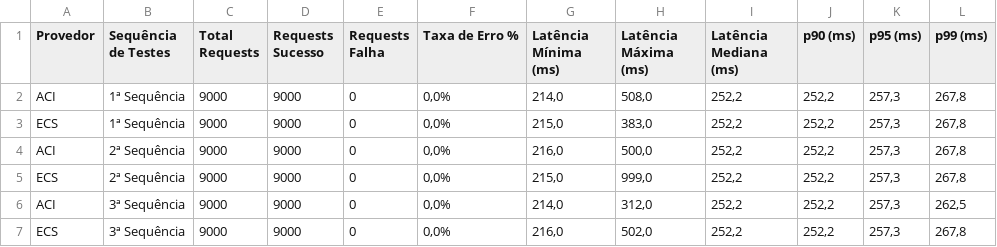
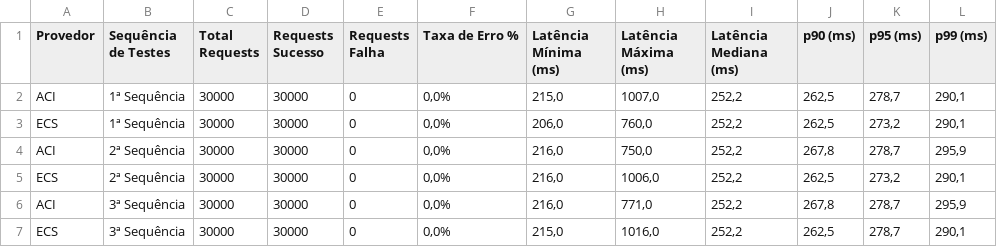
Before and after one commit to juliocesarscheidt/caas-comparison-tcc, a CSV file: tests_summary.csv, drawn as a sheet; only a part is shown; the diff covers the shown part only.

```diff
--- a/tests_summary.csv
+++ b/tests_summary.csv
@@ -1,7 +1,7 @@
 Provedor,Sequência de Testes,Total Requests,Requests Sucesso,Requests Falha,Taxa de Erro %,Latência Mínima (ms),Latência Máxima (ms),Latência Mediana (ms),p90 (ms),p95 (ms),p99 (ms)
-ACI,1ª Sequência,9000,9000,0,"0,0%","214,0","508,0","252,2","252,2","257,3","267,8"
-ECS,1ª Sequência,9000,9000,0,"0,0%","215,0","383,0","252,2","252,2","257,3","267,8"
-ACI,2ª Sequência,9000,9000,0,"0,0%","216,0","500,0","252,2","252,2","257,3","267,8"
-ECS,2ª Sequência,9000,9000,0,"0,0%","215,0","999,0","252,2","252,2","257,3","267,8"
-ACI,3ª Sequência,9000,9000,0,"0,0%","214,0","312,0","252,2","252,2","257,3","262,5"
-ECS,3ª Sequência,9000,9000,0,"0,0%","216,0","502,0","252,2","252,2","257,3","267,8"
+ACI,1ª Sequência,30000,30000,0,"0,0%","215,0","1007,0","252,2","262,5","278,7","290,1"
+ECS,1ª Sequência,30000,30000,0,"0,0%","206,0","760,0","252,2","262,5","273,2","290,1"
+ACI,2ª Sequência,30000,30000,0,"0,0%","216,0","750,0","252,2","267,8","278,7","295,9"
+ECS,2ª Sequência,30000,30000,0,"0,0%","216,0","1006,0","252,2","262,5","273,2","290,1"
+ACI,3ª Sequência,30000,30000,0,"0,0%","216,0","771,0","252,2","267,8","278,7","295,9"
+ECS,3ª Sequência,30000,30000,0,"0,0%","215,0","1016,0","252,2","262,5","278,7","290,1"
```
Also changed, not shown: 31 edited cells elsewhere in this file, 20 other files.
